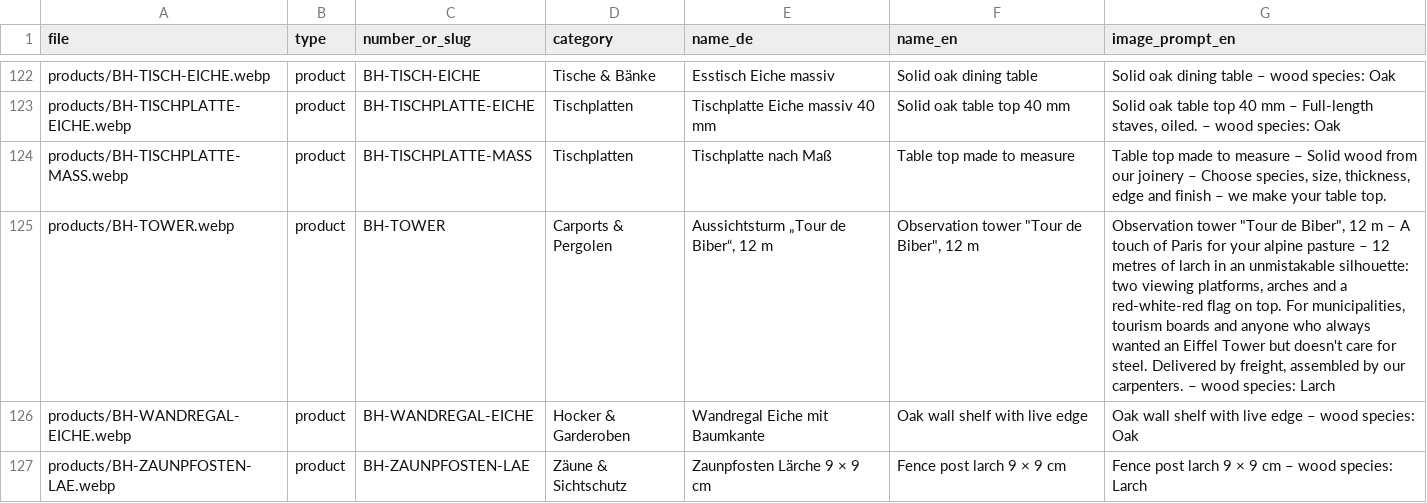
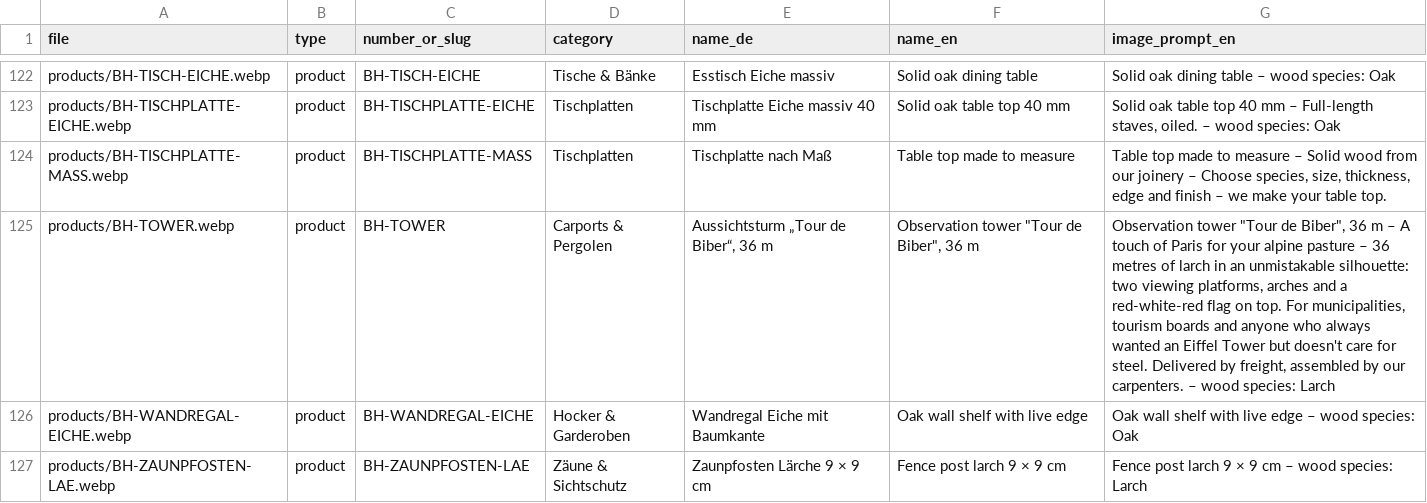
Before and after one commit to haslinger/mercator, a CSV file: assets/lists/images.csv, drawn as a sheet; only a part is shown, gaps mark what is left out.

```diff
--- a/assets/lists/images.csv
+++ b/assets/lists/images.csv
@@ -124,3 +124,3 @@ products/BH-TISCHPLATTE-EICHE.webp,product,BH-TISCHPLATTE-EICHE,Tischplatten,Tis
 products/BH-TISCHPLATTE-MASS.webp,product,BH-TISCHPLATTE-MASS,Tischplatten,Tischplatte nach Maß,Table top made to measure,"Table top made to measure – Solid wood from our joinery – Choose species, size, thickness, edge and finish – we make your table top."
-products/BH-TOWER.webp,product,BH-TOWER,Carports & Pergolen,"Aussichtsturm „Tour de Biber“, 12 m","Observation tower ""Tour de Biber"", 12 m","Observation tower ""Tour de Biber"", 12 m – A touch of Paris for your alpine pasture – 12 metres of larch in an unmistakable silhouette: two viewing platforms, arches and a red-white-red flag on top. For municipalities, tourism boards and anyone who always wanted an Eiffel Tower but doesn't care for steel. Delivered by freight, assembled by our carpenters. – wood species: Larch"
+products/BH-TOWER.webp,product,BH-TOWER,Carports & Pergolen,"Aussichtsturm „Tour de Biber“, 36 m","Observation tower ""Tour de Biber"", 36 m","Observation tower ""Tour de Biber"", 36 m – A touch of Paris for your alpine pasture – 36 metres of larch in an unmistakable silhouette: two viewing platforms, arches and a red-white-red flag on top. For municipalities, tourism boards and anyone who always wanted an Eiffel Tower but doesn't care for steel. Delivered by freight, assembled by our carpenters. – wood species: Larch"
 products/BH-WANDREGAL-EICHE.webp,product,BH-WANDREGAL-EICHE,Hocker & Garderoben,Wandregal Eiche mit Baumkante,Oak wall shelf with live edge,Oak wall shelf with live edge – wood species: Oak
```
Also changed, not shown: 1 other file.
